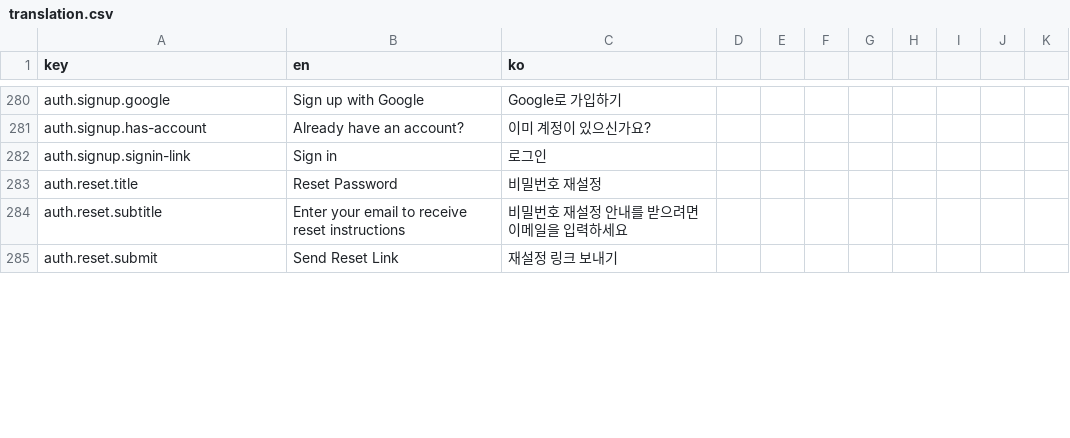
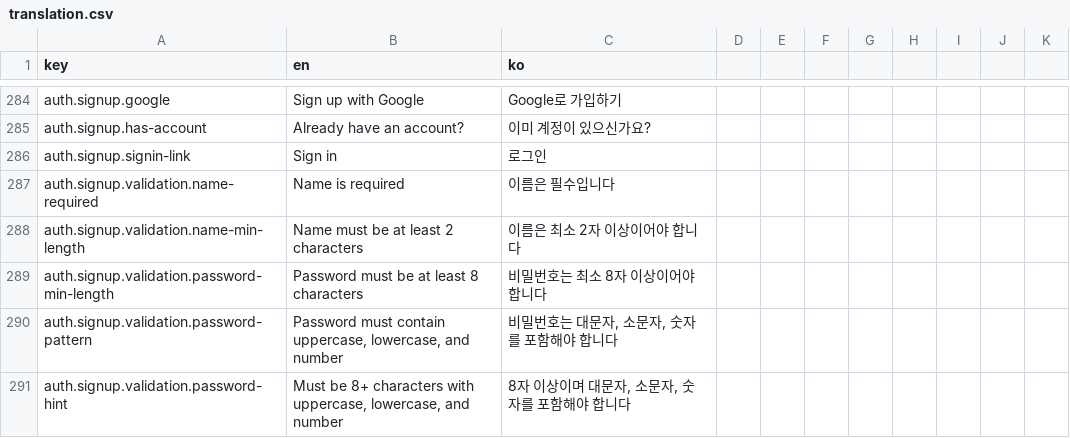
Before and after one commit to jdy8739/glassbox, a CSV file: translation/translation.csv, drawn as a sheet; only a part is shown, gaps mark what is left out; the shorter side is filled out with more unchanged rows; the diff covers the shown part only.

```diff
--- a/translation/translation.csv
+++ b/translation/translation.csv
@@ -282 +286,6 @@ auth.signup.has-account,Already have an account?,이미 계정이 있으신가
 auth.signup.signin-link,Sign in,로그인
+auth.signup.validation.name-required,Name is required,이름은 필수입니다
+auth.signup.validation.name-min-length,Name must be at least 2 characters,이름은 최소 2자 이상이어야 합니다
+auth.signup.validation.password-min-length,Password must be at least 8 characters,비밀번호는 최소 8자 이상이어야 합니다
+auth.signup.validation.password-pattern,"Password must contain uppercase, lowercase, and number","비밀번호는 대문자, 소문자, 숫자를 포함해야 합니다"
+auth.signup.validation.password-hint,"Must be 8+ characters with uppercase, lowercase, and number","8자 이상이며 대문자, 소문자, 숫자를 포함해야 합니다"
```
Also changed, not shown: 6 added rows, 2 removed rows and 8 edited cells elsewhere in this file, 2 other files.
